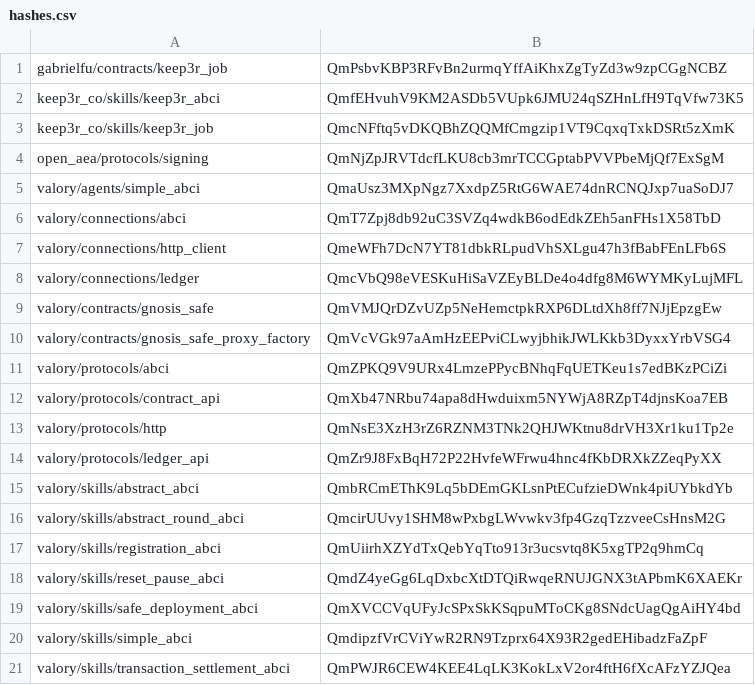
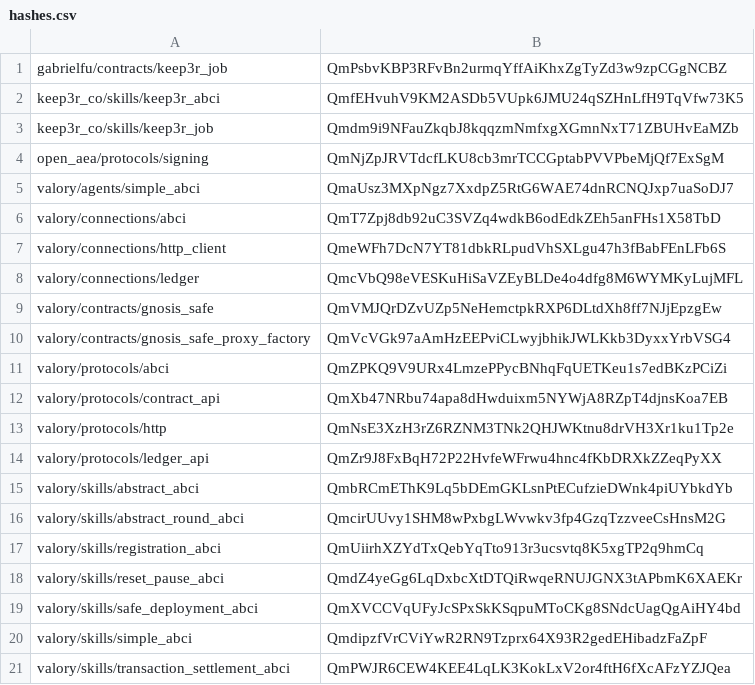
Before and after one commit to valory-xyz/agent-academy-2, a CSV file: packages/hashes.csv, drawn as a sheet.

```diff
--- a/packages/hashes.csv
+++ b/packages/hashes.csv
@@ -2,3 +2,3 @@ gabrielfu/contracts/keep3r_job,QmPsbvKBP3RFvBn2urmqYffAiKhxZgTyZd3w9zpCGgNCBZ
 keep3r_co/skills/keep3r_abci,QmfEHvuhV9KM2ASDb5VUpk6JMU24qSZHnLfH9TqVfw73K5
-keep3r_co/skills/keep3r_job,QmcNFftq5vDKQBhZQQMfCmgzip1VT9CqxqTxkDSRt5zXmK
+keep3r_co/skills/keep3r_job,Qmdm9i9NFauZkqbJ8kqqzmNmfxgXGmnNxT71ZBUHvEaMZb
 open_aea/protocols/signing,QmNjZpJRVTdcfLKU8cb3mrTCCGptabPVVPbeMjQf7ExSgM
```
Also changed, not shown: 3 other files.
